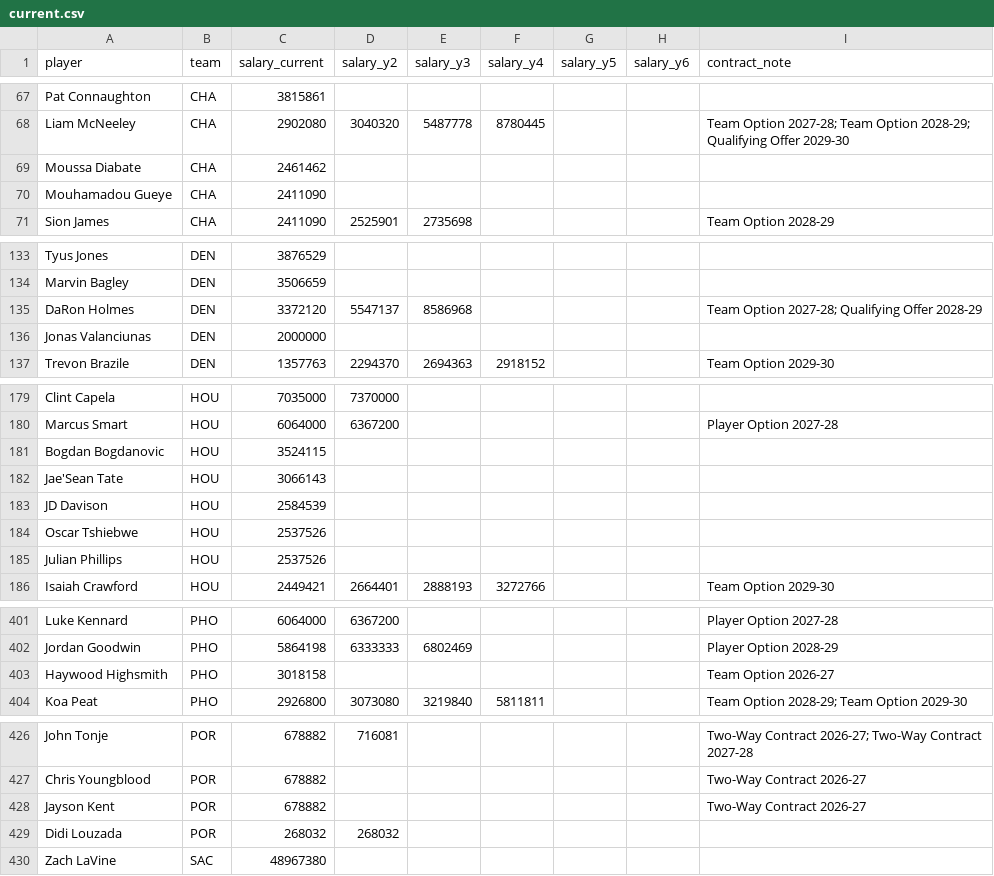
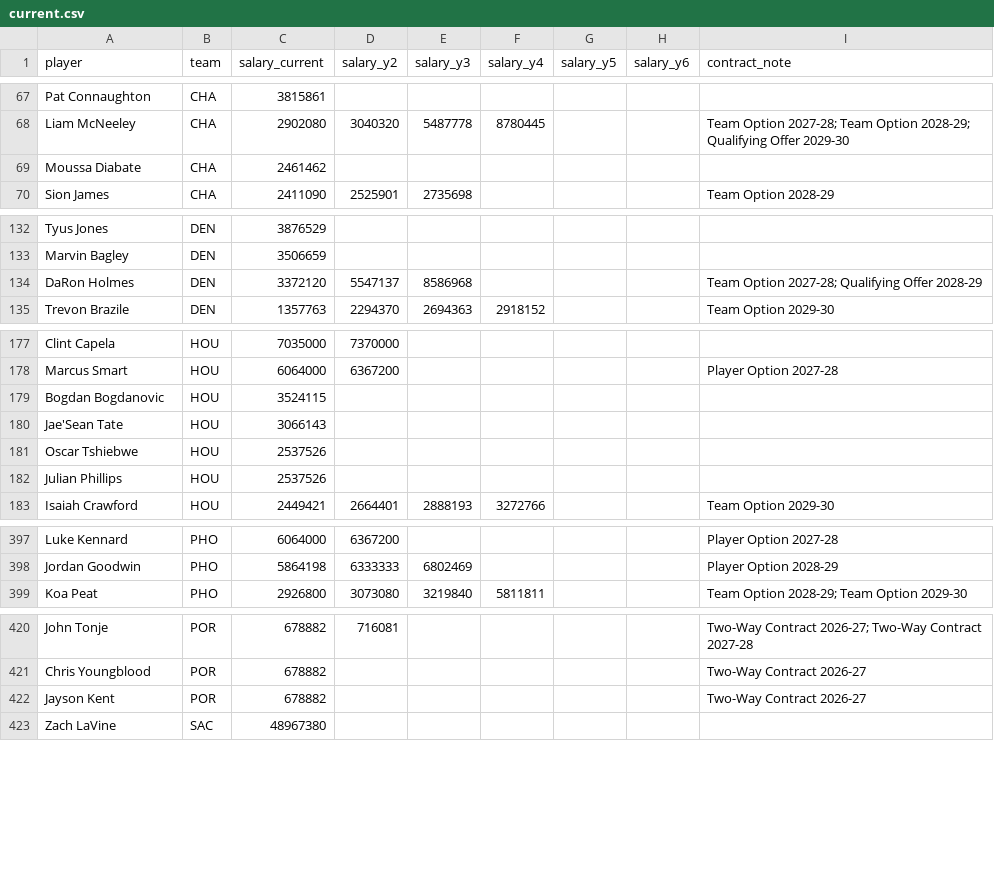
Before and after one commit to fantasyhoopsedge/hoopsedge-site, a CSV file: data/nba-salaries/current.csv, drawn as a sheet; only a part is shown, gaps mark what is left out; the diff covers the shown part only.

```diff
--- a/data/nba-salaries/current.csv
+++ b/data/nba-salaries/current.csv
@@ -69,3 +69,2 @@ Liam McNeeley,CHA,2902080,3040320,5487778,8780445,,,Team Option 2027-28; Team Op
 Moussa Diabate,CHA,2461462,,,,,,
-Mouhamadou Gueye,CHA,2411090,,,,,,
 Sion James,CHA,2411090,2525901,2735698,,,,Team Option 2028-29
@@ -135,3 +134,2 @@ Marvin Bagley,DEN,3506659,,,,,,
 DaRon Holmes,DEN,3372120,5547137,8586968,,,,Team Option 2027-28; Qualifying Offer 2028-29
-Jonas Valanciunas,DEN,2000000,,,,,,
 Trevon Brazile,DEN,1357763,2294370,2694363,2918152,,,Team Option 2029-30
@@ -182,3 +180,2 @@ Bogdan Bogdanovic,HOU,3524115,,,,,,
 Jae'Sean Tate,HOU,3066143,,,,,,
-JD Davison,HOU,2584539,,,,,,
 Oscar Tshiebwe,HOU,2537526,,,,,,
@@ -402,3 +398,2 @@ Luke Kennard,PHO,6064000,6367200,,,,,Player Option 2027-28
 Jordan Goodwin,PHO,5864198,6333333,6802469,,,,Player Option 2028-29
-Haywood Highsmith,PHO,3018158,,,,,,Team Option 2026-27
 Koa Peat,PHO,2926800,3073080,3219840,5811811,,,Team Option 2028-29; Team Option 2029-30
@@ -428,3 +422,2 @@ Chris Youngblood,POR,678882,,,,,,Two-Way Contract 2026-27
 Jayson Kent,POR,678882,,,,,,Two-Way Contract 2026-27
-Didi Louzada,POR,268032,268032,,,,,
 Zach LaVine,SAC,48967380,,,,,,
```
Also changed, not shown: 2 removed rows elsewhere in this file, data/nba-rosters/2026-27.csv, 3 other files.
